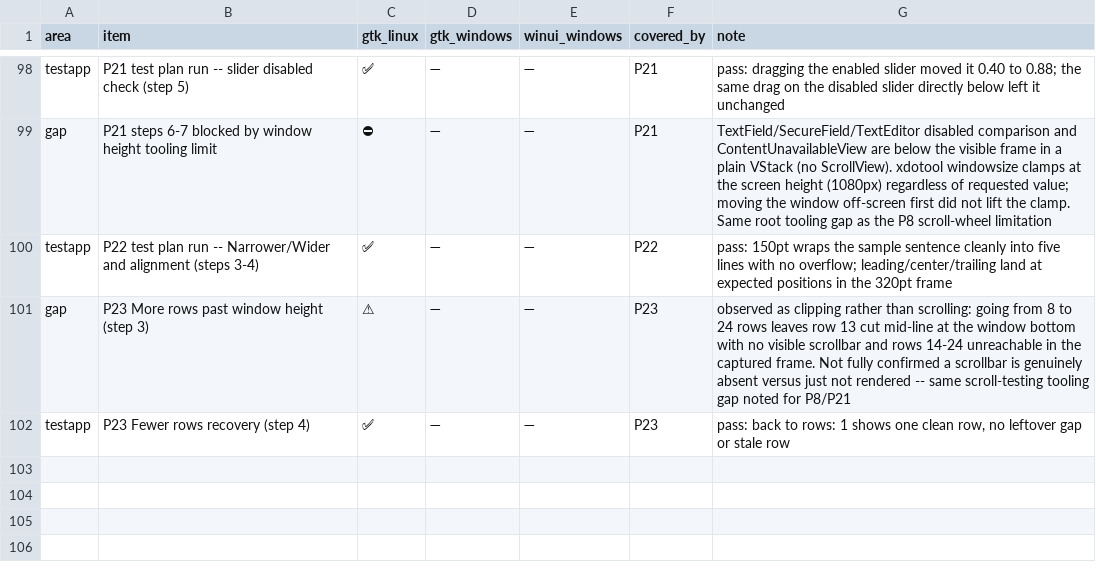
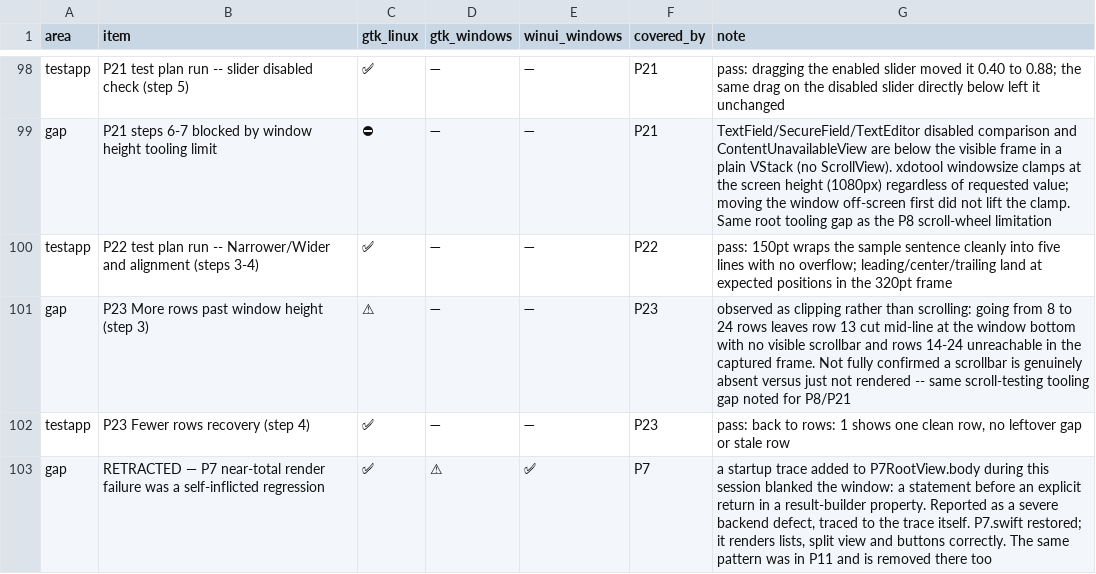
Before and after one commit to raliclo/swift-cross-ui, a CSV file: testapp/coverage-matrix.csv, drawn as a sheet; only a part is shown, gaps mark what is left out; the diff names each change by its address in the sheet, - before the commit and + after, or states it on an @@ line.

```diff
--- a/testapp/coverage-matrix.csv
+++ b/testapp/coverage-matrix.csv
+row 103: gap | RETRACTED — P7 near-total render failure was a self-inflicted regression | ✅ | ⚠ | ✅ | P7 | a startup trace added to P7RootView.body during this session blanked the window: a statement before an explicit return in a result-builder property. Reported as a severe backend defect, traced to the trace itself. P7.swift restored; it renders lists, split view and buttons correctly. The same pattern was in P11 and is removed there too
```
Also changed, not shown: 2 other files.
